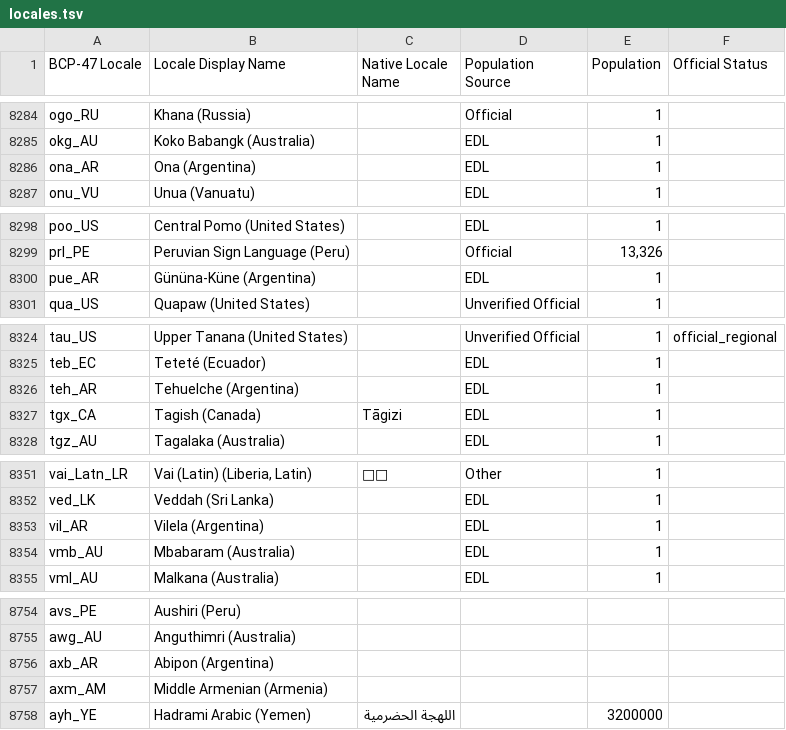
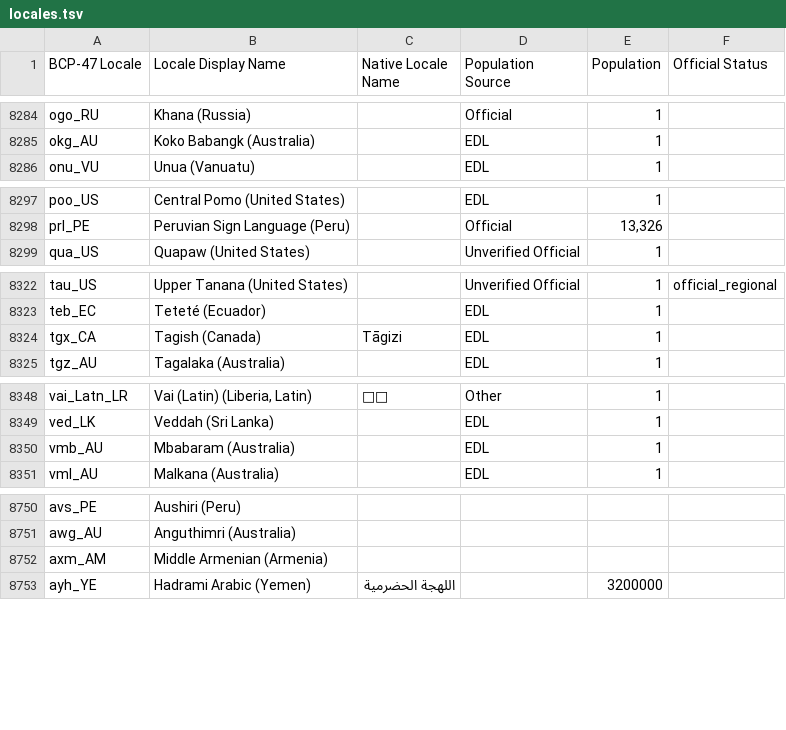
Before and after one commit to Translation-Commons/lang-nav, a TSV file: public/data/tc/locales.tsv, drawn as a sheet; only a part is shown, gaps mark what is left out; removed rows and columns are numbered as before the commit, all else as after; the diff covers the shown part only; the diff names each change by its address in the sheet, - before the commit and + after, or states it on an @@ line.

Commit message:
Add Argentina (#824)
Summary: This PR adds census data for Argentina -- it was quite a bit of
information because of the different sources.

---------

Co-authored-by: conradarcturus <1616639+conradarcturus@users.noreply.github.com>

```diff
--- a/public/data/tc/locales.tsv
+++ b/public/data/tc/locales.tsv
-row 8286: ona_AR | Ona (Argentina) |  | EDL | 1
-row 8300: pue_AR | Gününa-Küne (Argentina) |  | EDL | 1
-row 8326: teh_AR | Tehuelche (Argentina) |  | EDL | 1
-row 8353: vil_AR | Vilela (Argentina) |  | EDL | 1
-row 8756: axb_AR | Abipon (Argentina)
```
Also changed, not shown: 38 added rows and 1 removed row elsewhere in this file, public/data/tc/organizations.tsv, 15 other files.
